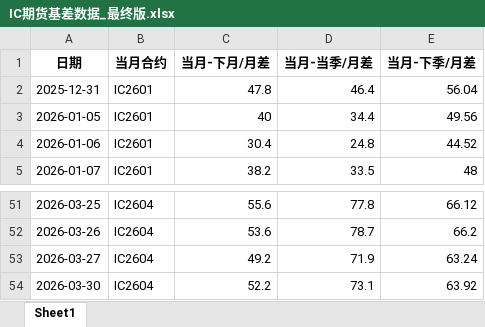
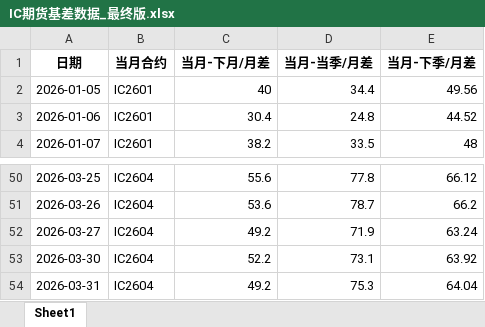
Before and after one commit to small-zhangfish/ic-futures-monitor, an Excel workbook: IC期货基差数据_最终版.xlsx, sheet Sheet1, drawn as a sheet; only a part is shown, gaps mark what is left out; values as stored, in another font and other column widths than the file's, no borders; removed rows and columns are numbered as before the commit, all else as after; the diff names each change by its address in the sheet, - before the commit and + after, or states it on an @@ line.

```diff
--- a/IC期货基差数据_最终版.xlsx (sheet Sheet1)
+++ b/IC期货基差数据_最终版.xlsx (sheet Sheet1)
-row 2: 2025-12-31 | IC2601 | 47.8 | 46.4 | 56.04
+row 54: 2026-03-31 | IC2604 | 49.2 | 75.3 | 64.04
```
Also changed, not shown: 3 other files.
